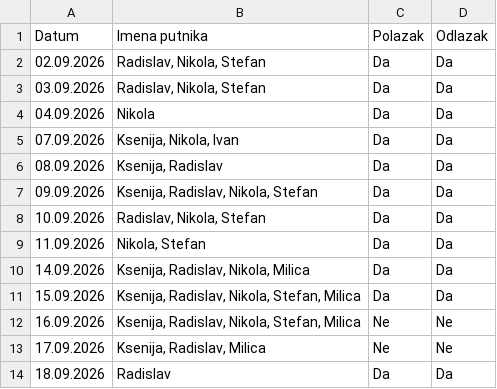
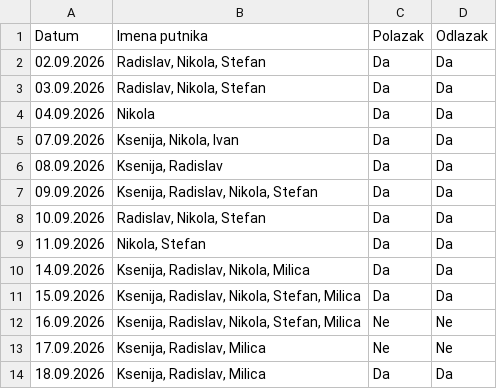
Before and after one commit to GeorgeTheGallant/TravelMB, a CSV file: baza.csv, drawn as a sheet.

Commit message:
Automatsko osvežavanje baze putnika

```diff
--- a/baza.csv
+++ b/baza.csv
@@ -13,2 +13,2 @@ Datum,Imena putnika,Polazak,Odlazak
 17.09.2026,"Ksenija, Radislav, Milica",Ne,Ne
-18.09.2026,Radislav,Da,Da
+18.09.2026,"Ksenija, Radislav, Milica",Da,Da
```
